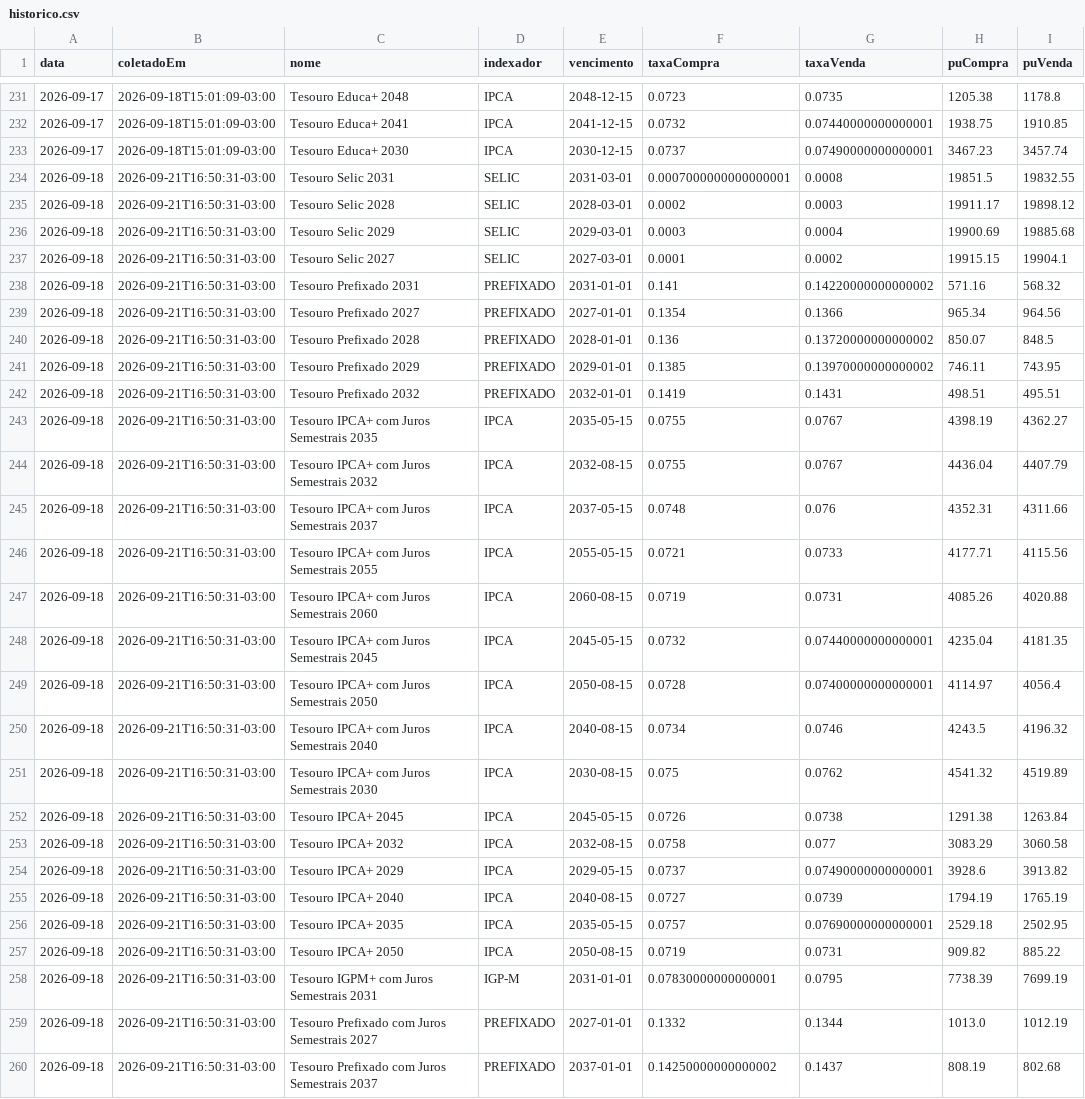
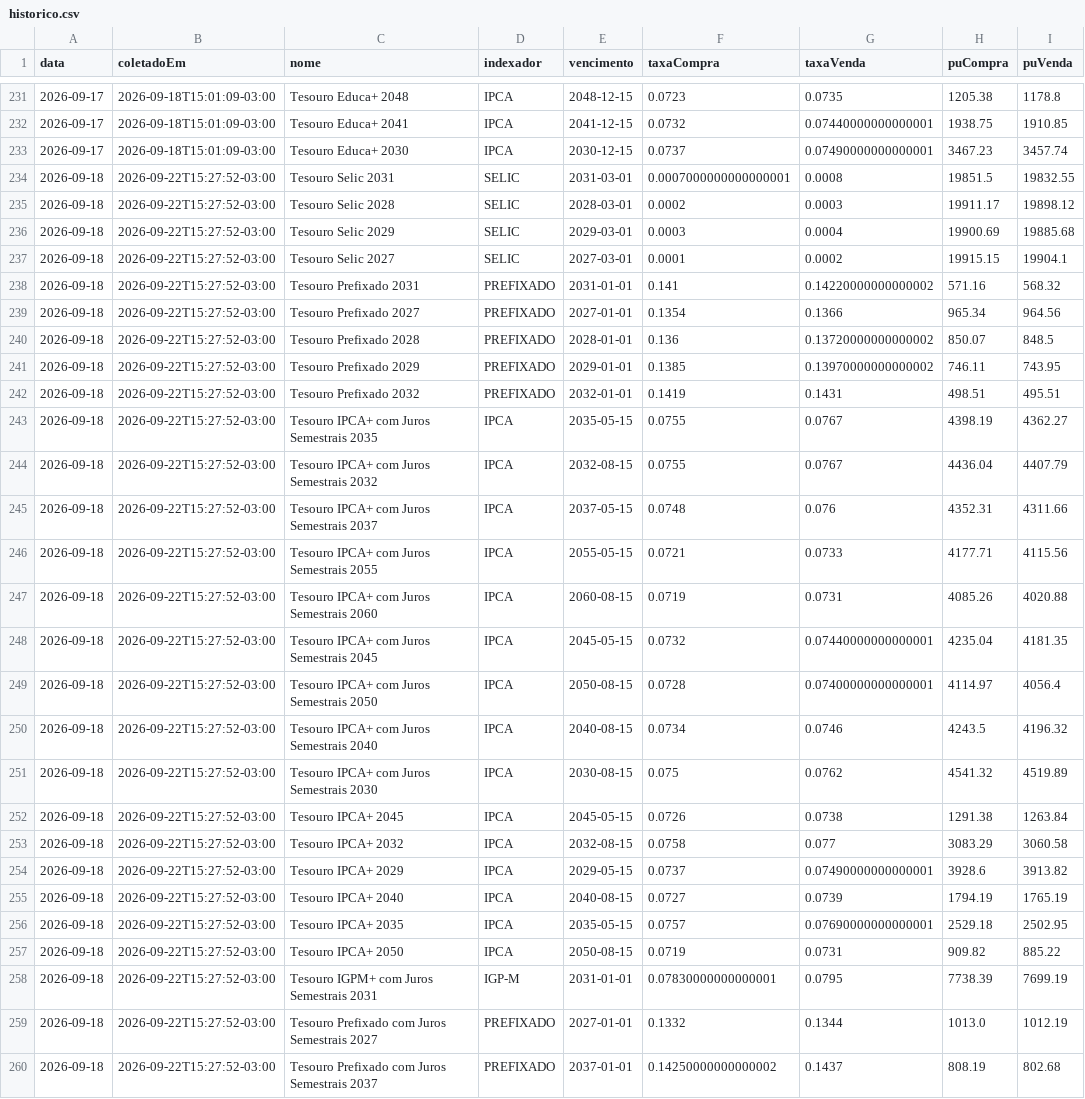
Before and after one commit to lcasagrande777/tesouro, a CSV file: data/historico.csv, drawn as a sheet; only a part is shown, gaps mark what is left out; the diff covers the shown part only; the diff names each change by its address in the sheet, - before the commit and + after, or states it on an @@ line.

```diff
--- a/data/historico.csv
+++ b/data/historico.csv
-B234:B260 (coletadoEm): 2026-09-21T16:50:31-03:00
+B234:B260 (coletadoEm): 2026-09-22T15:27:52-03:00
```
Also changed, not shown: 31 edited cells elsewhere in this file, 1 other file.
